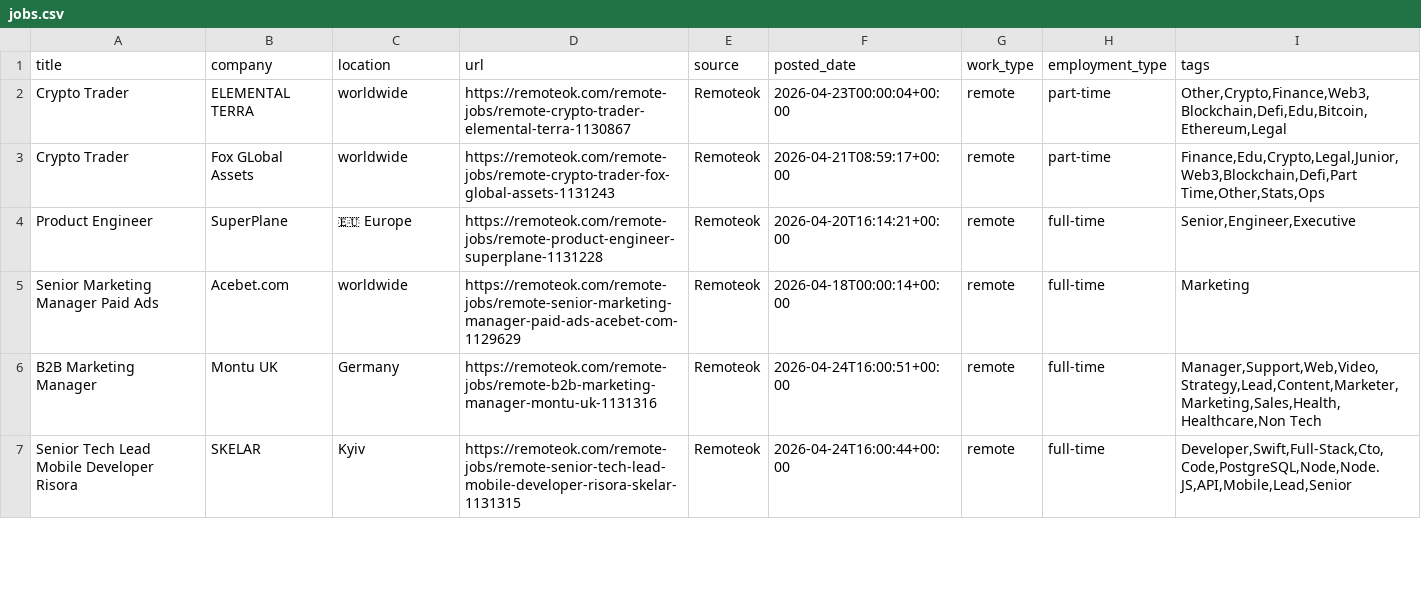
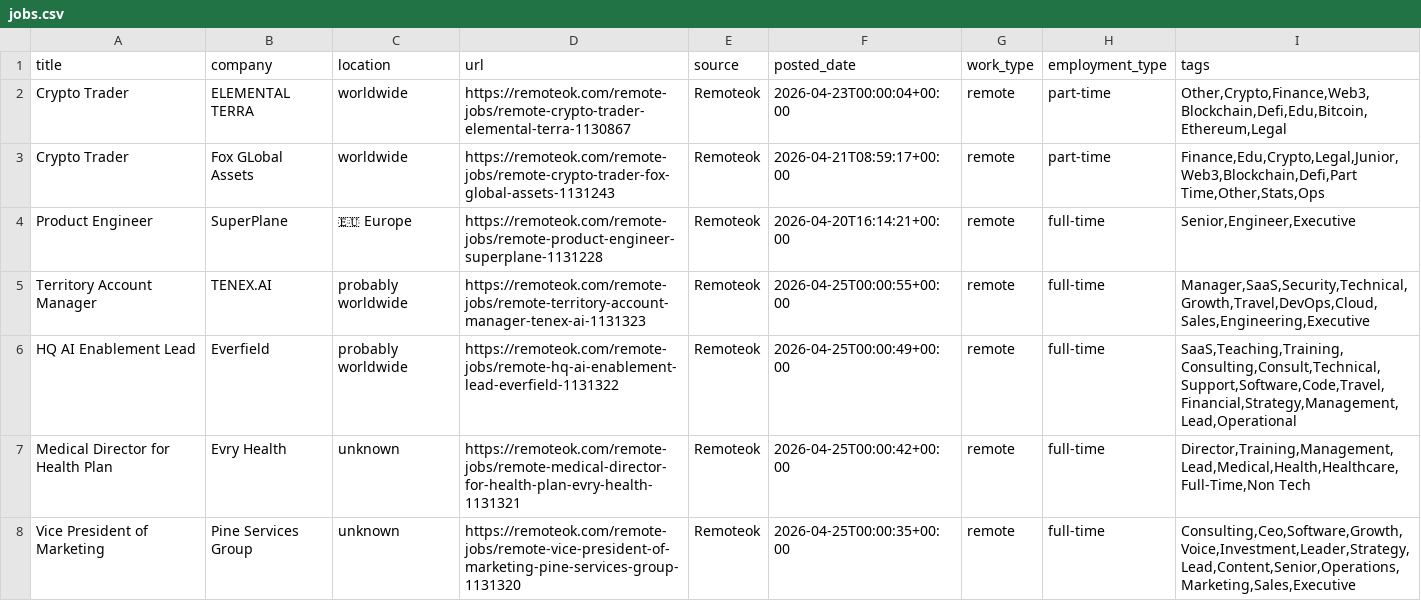
Before and after one commit to mosiiisom/job-intelligence-engine, a CSV file: data/jobs.csv, drawn as a sheet; only a part is shown; the shorter side is filled out with more unchanged rows; the diff covers the shown part only.

```diff
--- a/data/jobs.csv
+++ b/data/jobs.csv
@@ -4 +4,5 @@ Crypto Trader,Fox GLobal Assets,worldwide,https://remoteok.com/remote-jobs/remot
 Product Engineer,SuperPlane,🇪🇺 Europe,https://remoteok.com/remote-jobs/remote-product-engineer-superplane-1131228,Remoteok,2026-04-20T16:14:21+00:00,remote,full-time,"Senior,Engineer,Executive"
+Territory Account Manager,TENEX.AI,probably worldwide,https://remoteok.com/remote-jobs/remote-territory-account-manager-tenex-ai-1131323,Remoteok,2026-04-25T00:00:55+00:00,remote,full-time,"Manager,SaaS,Security,Technical,Growth,Travel,DevOps,Cloud,Sales,Engineering,Executive"
+HQ AI Enablement Lead,Everfield,probably worldwide,https://remoteok.com/remote-jobs/remote-hq-ai-enablement-lead-everfield-1131322,Remoteok,2026-04-25T00:00:49+00:00,remote,full-time,"SaaS,Teaching,Training,Consulting,Consult,Technical,Support,Software,Code,Travel,Financial,Strategy,Management,Lead,Operational"
+Medical Director for Health Plan,Evry Health,unknown,https://remoteok.com/remote-jobs/remote-medical-director-for-health-plan-evry-health-1131321,Remoteok,2026-04-25T00:00:42+00:00,remote,full-time,"Director,Training,Management,Lead,Medical,Health,Healthcare,Full-Time,Non Tech"
+Vice President of Marketing,Pine Services Group,unknown,https://remoteok.com/remote-jobs/remote-vice-president-of-marketing-pine-services-group-1131320,Remoteok,2026-04-25T00:00:35+00:00,remote,full-time,"Consulting,Ceo,Software,Growth,Voice,Investment,Leader,Strategy,Lead,Content,Senior,Operations,Marketing,Sales,Executive"
```
Also changed, not shown: 3 added rows and 7 removed rows elsewhere in this file.
